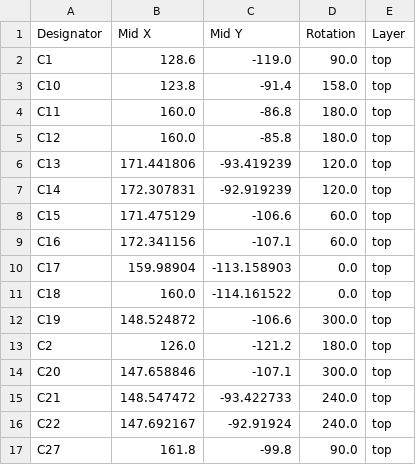
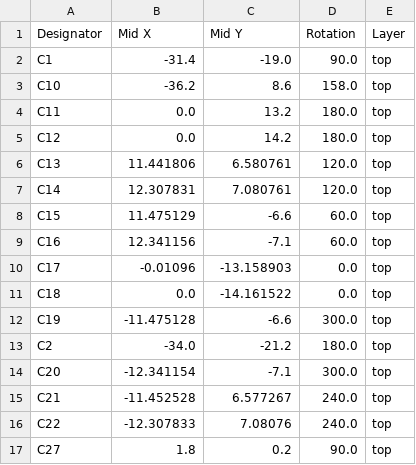
Before and after one commit to mfacton/tactile-sensing, a CSV file: pcb/probe-board/production/positions.csv, drawn as a sheet; only a part is shown; the diff covers the shown part only.

```diff
--- a/pcb/probe-board/production/positions.csv
+++ b/pcb/probe-board/production/positions.csv
@@ -1,17 +1,17 @@
 Designator,Mid X,Mid Y,Rotation,Layer
-C1,128.6,-119.0,90.0,top
-C10,123.8,-91.4,158.0,top
-C11,160.0,-86.8,180.0,top
-C12,160.0,-85.8,180.0,top
-C13,171.441806,-93.419239,120.0,top
-C14,172.307831,-92.919239,120.0,top
-C15,171.475129,-106.6,60.0,top
-C16,172.341156,-107.1,60.0,top
-C17,159.98904,-113.158903,0.0,top
-C18,160.0,-114.161522,0.0,top
-C19,148.524872,-106.6,300.0,top
-C2,126.0,-121.2,180.0,top
-C20,147.658846,-107.1,300.0,top
-C21,148.547472,-93.422733,240.0,top
-C22,147.692167,-92.91924,240.0,top
-C27,161.8,-99.8,90.0,top
+C1,-31.4,-19.0,90.0,top
+C10,-36.2,8.6,158.0,top
+C11,0.0,13.2,180.0,top
+C12,0.0,14.2,180.0,top
+C13,11.441806,6.580761,120.0,top
+C14,12.307831,7.080761,120.0,top
+C15,11.475129,-6.6,60.0,top
+C16,12.341156,-7.1,60.0,top
+C17,-0.01096,-13.158903,0.0,top
+C18,0.0,-14.161522,0.0,top
+C19,-11.475128,-6.6,300.0,top
+C2,-34.0,-21.2,180.0,top
+C20,-12.341154,-7.1,300.0,top
+C21,-11.452528,6.577267,240.0,top
+C22,-12.307833,7.08076,240.0,top
+C27,1.8,0.2,90.0,top
```
Also changed, not shown: 52 edited cells elsewhere in this file, pcb/probe-board/production/designators.csv, 5 other files.
